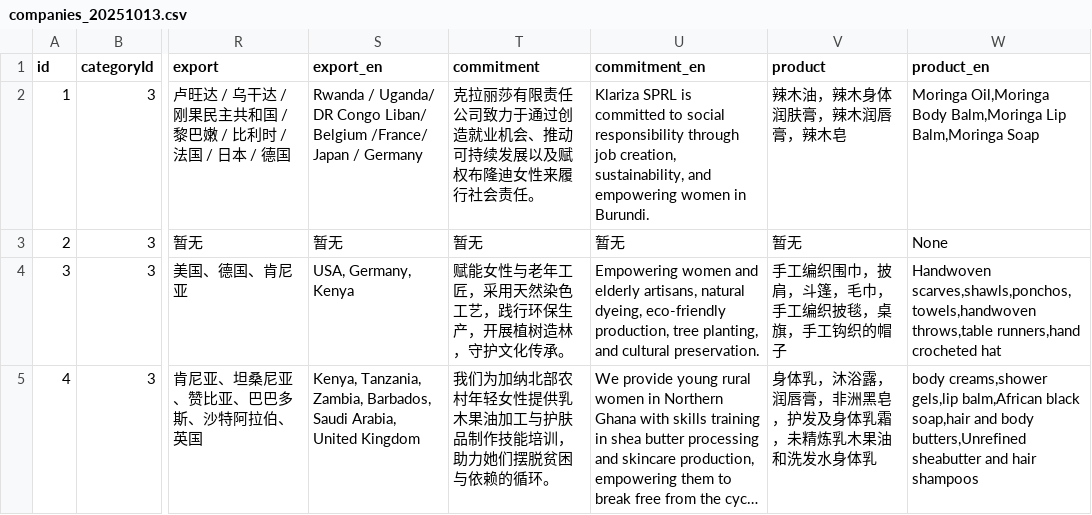
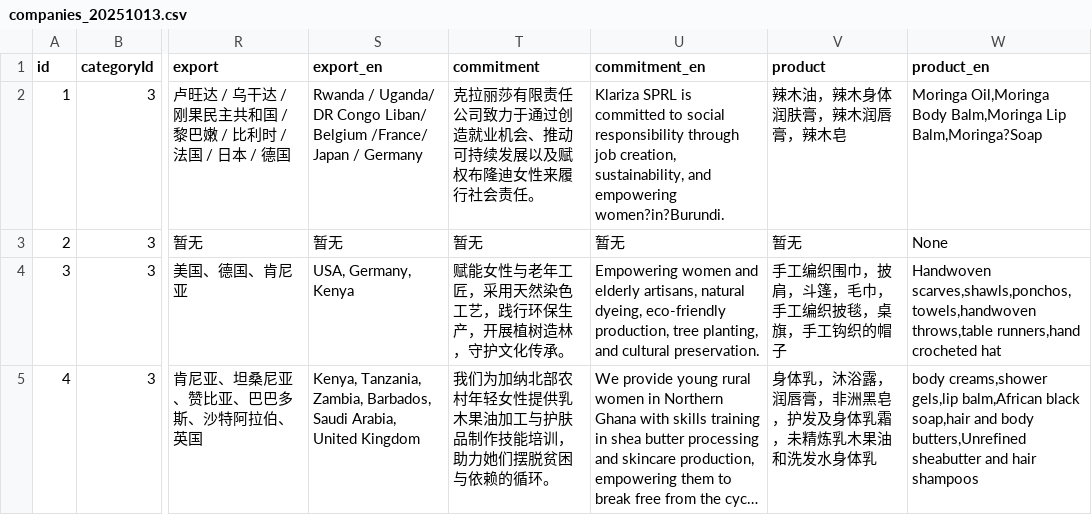
Before and after one commit to Noor-Erano/Noor-Erano.github.io, a CSV file: data/companies_20251013.csv, drawn as a sheet; only a part is shown, gaps mark what is left out; long unchanged cells end in …; the diff covers the shown part only; the diff names each change by its address in the sheet, - before the commit and + after, or states it on an @@ line.

Commit message:
Add files via upload

```diff
--- a/data/companies_20251013.csv
+++ b/data/companies_20251013.csv
-U2 (commitment_en): …and empowering women in Burundi.
+U2 (commitment_en): …and empowering women?in?Burundi.
-W2 (product_en): …Balm,Moringa Lip Balm,Moringa Soap
+W2 (product_en): …Balm,Moringa Lip Balm,Moringa?Soap
```
Also changed, not shown: 36 edited cells elsewhere in this file.
